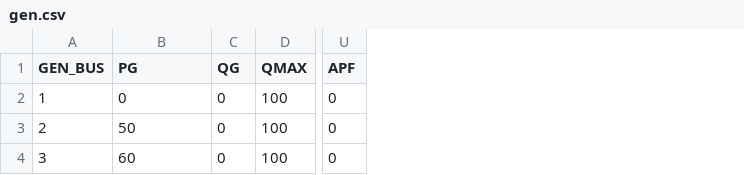
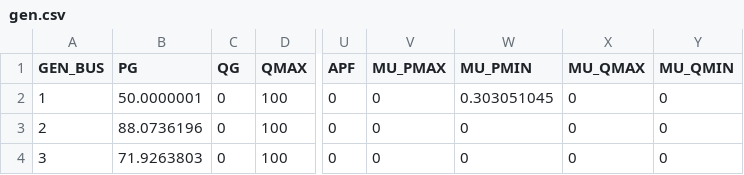
Before and after one commit to caseformat/ww6, a CSV file: gen.csv, drawn as a sheet; only a part is shown, gaps mark what is left out; the diff names each change by its address in the sheet, - before the commit and + after, or states it on an @@ line.

```diff
--- a/gen.csv
+++ b/gen.csv
+column V (MU_PMAX), rows 2-4: all 0
+column W (MU_PMIN), rows 2-4: 0.303051045 | 0 | 0
+column X (MU_QMAX), rows 2-4: all 0
+column Y (MU_QMIN), rows 2-4: all 0
-B2 (PG): 0
+B2 (PG): 50.0000001
-B3 (PG): 50
+B3 (PG): 88.0736196
-B4 (PG): 60
+B4 (PG): 71.9263803
```
Also changed, not shown: branch.csv, bus.csv.
